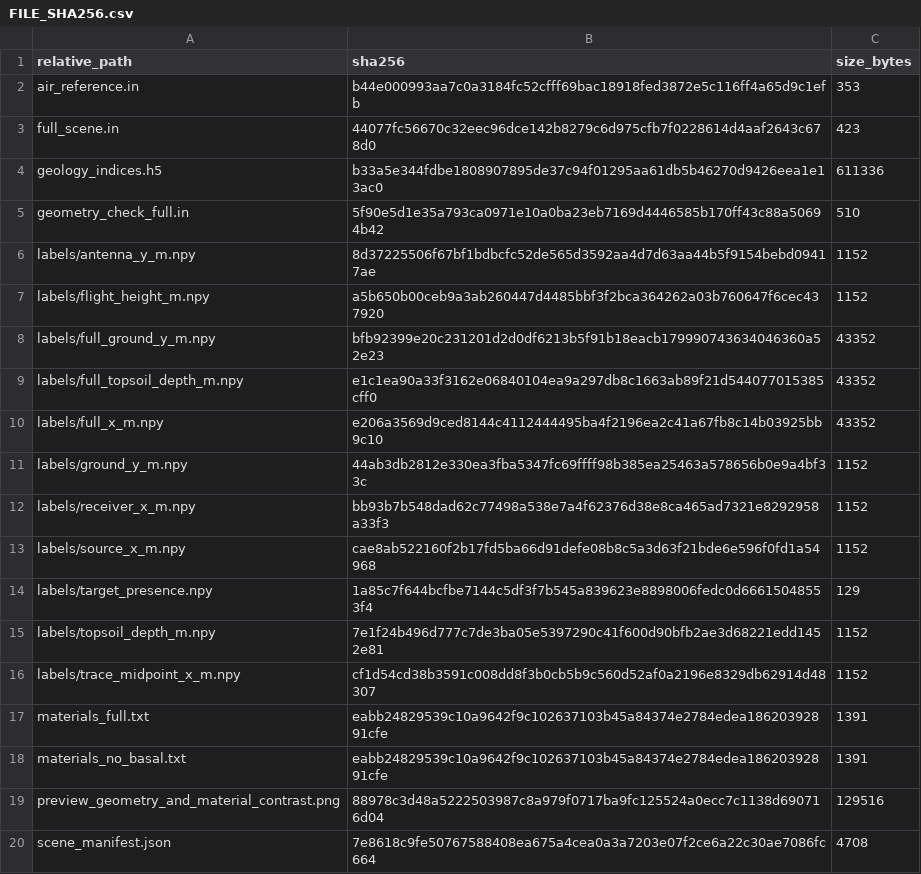
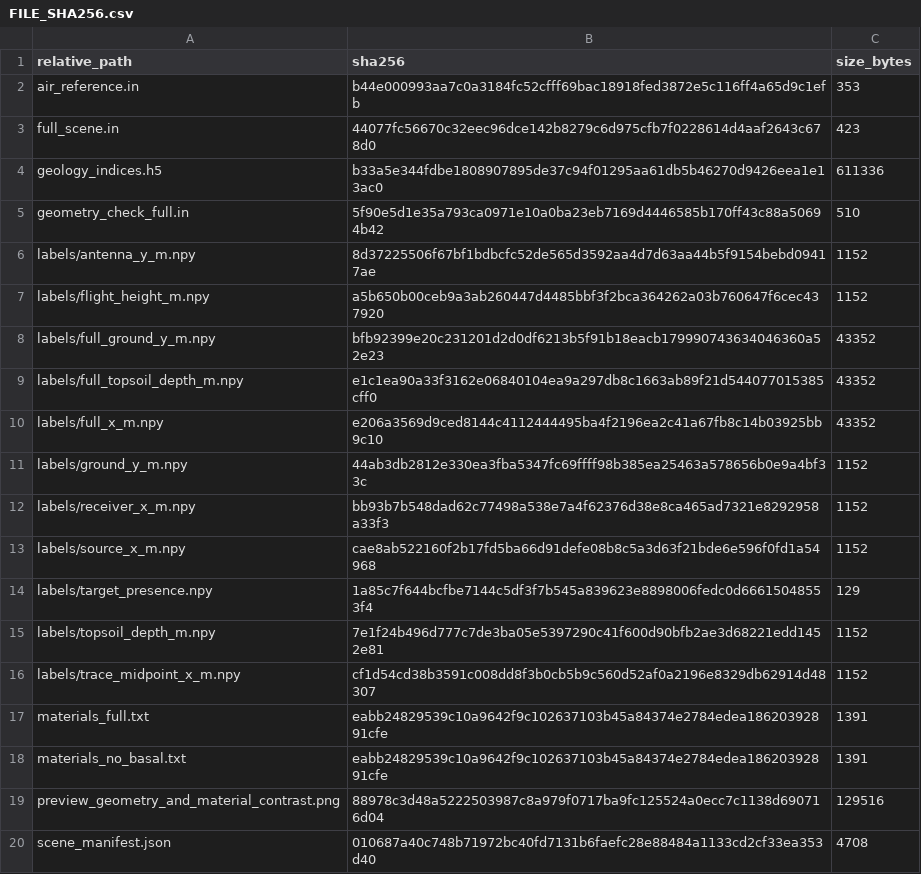
Before and after one commit to CYberkra/MyNet, a CSV file: data/PGDA_SYNTH_DATASET_V2/01_native_256_correlated_voxel_batch_v1/N256_CV04_UPPER_CLUTTER_TRUE_NEG/FILE_SHA256.csv, drawn as a sheet.

```diff
--- a/data/PGDA_SYNTH_DATASET_V2/01_native_256_correlated_voxel_batch_v1/N256_CV04_UPPER_CLUTTER_TRUE_NEG/FILE_SHA256.csv
+++ b/data/PGDA_SYNTH_DATASET_V2/01_native_256_correlated_voxel_batch_v1/N256_CV04_UPPER_CLUTTER_TRUE_NEG/FILE_SHA256.csv
@@ -19,2 +19,2 @@ materials_no_basal.txt,eabb24829539c10a9642f9c102637103b45a84374e2784edea1862039
 preview_geometry_and_material_contrast.png,88978c3d48a5222503987c8a979f0717ba9fc125524a0ecc7c1138d690716d04,129516
-scene_manifest.json,7e8618c9fe50767588408ea675a4cea0a3a7203e07f2ce6a22c30ae7086fc664,4708
+scene_manifest.json,010687a40c748b71972bc40fd7131b6faefc28e88484a1133cd2cf33ea353d40,4708
```
Also changed, not shown: data/PGDA_SYNTH_DATASET_V2/01_native_256_correlated_voxel_batch_v1/N256_CV01_BALANCED_MULTISCALE_POS/FILE_SHA256.csv, data/PGDA_SYNTH_DATASET_V2/01_native_256_correlated_voxel_batch_v1/N256_CV02_LOW_CONTRAST_RIDGED_POS/FILE_SHA256.csv, 14 other files.
